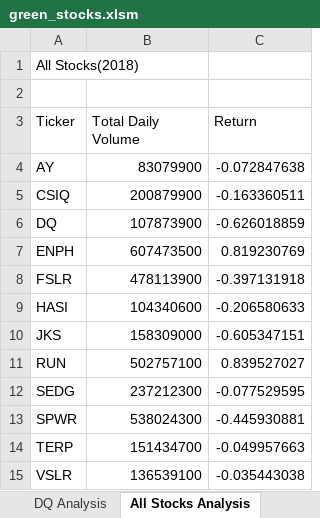
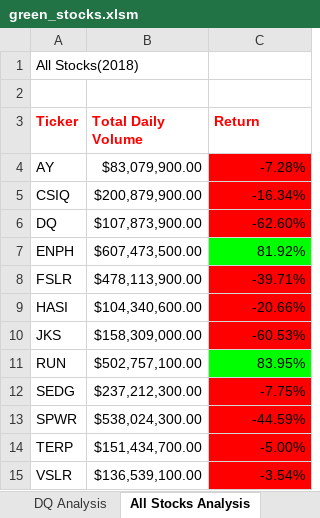
Before and after one commit to ParnaKundu/stock-analysis, an Excel workbook: green_stocks.xlsm, sheet All Stocks Analysis, drawn as a sheet; values as stored, in another font and other column widths than the file's, no borders; the diff names each change by its address in the sheet, - before the commit and + after, or states it on an @@ line.

Commit message:
Add static and conditional formatting

```diff
--- a/green_stocks.xlsm (sheet All Stocks Analysis)
+++ b/green_stocks.xlsm (sheet All Stocks Analysis)
@@ A3:C3 bold: off → on, text colour: black → #FF0000 @@
-B4 (Total Daily Volume): 83079900
+B4 (Total Daily Volume): $83,079,900.00
-C4 (Return): -0.072847638
+C4 (Return): -7.28%
-C4:C6 fill: none
+C4:C6 fill: #FF0000
-B5 (Total Daily Volume): 200879900
+B5 (Total Daily Volume): $200,879,900.00
-C5 (Return): -0.163360511
+C5 (Return): -16.34%
-B6 (Total Daily Volume): 107873900
+B6 (Total Daily Volume): $107,873,900.00
-C6 (Return): -0.626018859
+C6 (Return): -62.60%
-B7 (Total Daily Volume): 607473500
+B7 (Total Daily Volume): $607,473,500.00
-C7 (Return): 0.819230769
+C7 (Return): 81.92%
-C7 fill: none
+C7 fill: #00FF00
-B8 (Total Daily Volume): 478113900
+B8 (Total Daily Volume): $478,113,900.00
-C8 (Return): -0.397131918
+C8 (Return): -39.71%
-C8:C10 fill: none
+C8:C10 fill: #FF0000
-B9 (Total Daily Volume): 104340600
+B9 (Total Daily Volume): $104,340,600.00
-C9 (Return): -0.206580633
+C9 (Return): -20.66%
-B10 (Total Daily Volume): 158309000
+B10 (Total Daily Volume): $158,309,000.00
-C10 (Return): -0.605347151
+C10 (Return): -60.53%
-B11 (Total Daily Volume): 502757100
+B11 (Total Daily Volume): $502,757,100.00
-C11 (Return): 0.839527027
+C11 (Return): 83.95%
-C11 fill: none
+C11 fill: #00FF00
-B12 (Total Daily Volume): 237212300
+B12 (Total Daily Volume): $237,212,300.00
-C12 (Return): -0.077529595
+C12 (Return): -7.75%
-C12:C15 fill: none
+C12:C15 fill: #FF0000
-B13 (Total Daily Volume): 538024300
+B13 (Total Daily Volume): $538,024,300.00
-C13 (Return): -0.445930881
+C13 (Return): -44.59%
-B14 (Total Daily Volume): 151434700
+B14 (Total Daily Volume): $151,434,700.00
-C14 (Return): -0.049957663
+C14 (Return): -5.00%
-B15 (Total Daily Volume): 136539100
+B15 (Total Daily Volume): $136,539,100.00
-C15 (Return): -0.035443038
+C15 (Return): -3.54%
```
